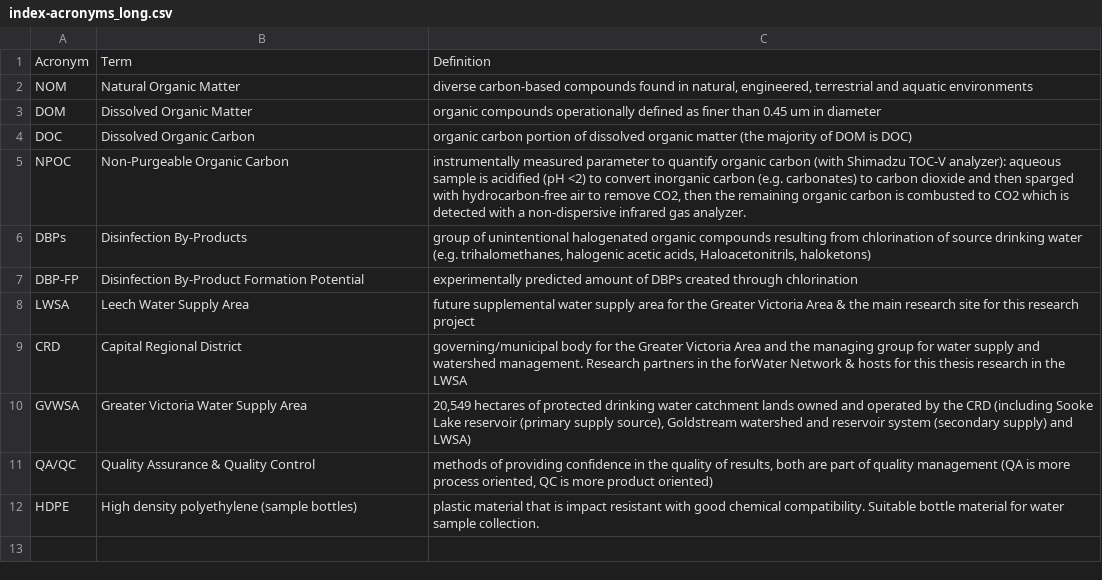
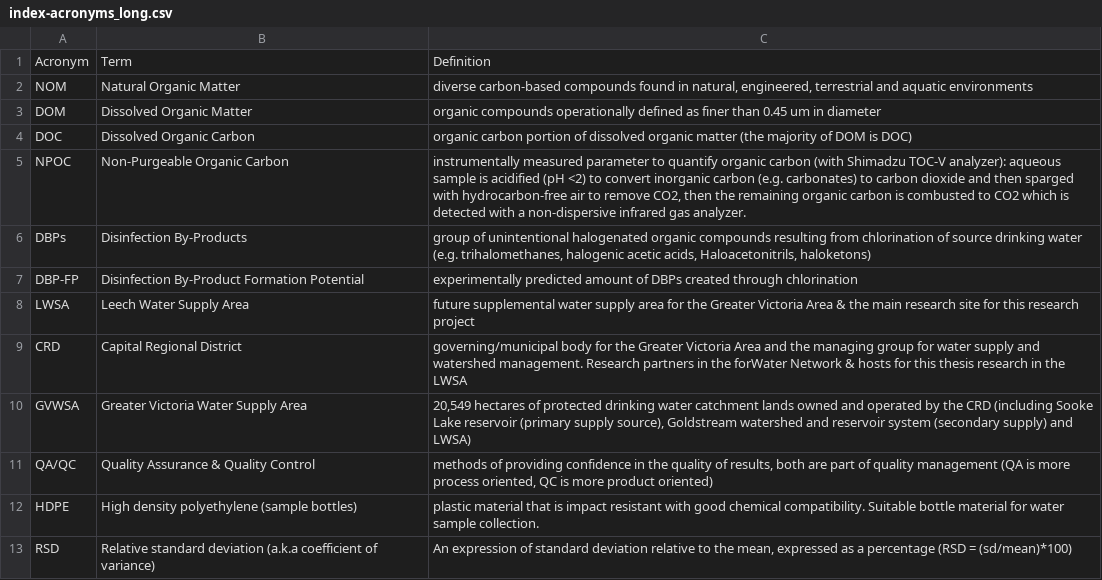
Before and after one commit to HJMcSorley/UBC_MSc_thesis, a CSV file: R-inputs_UBC-forWater-MSc_HMc/tables/index-acronyms_long.csv, drawn as a sheet.

```diff
--- a/R-inputs_UBC-forWater-MSc_HMc/tables/index-acronyms_long.csv
+++ b/R-inputs_UBC-forWater-MSc_HMc/tables/index-acronyms_long.csv
@@ -12 +12,2 @@ QA/QC,Quality Assurance & Quality Control,"methods of providing confidence in th
 HDPE,High density polyethylene (sample bottles),plastic material that is impact resistant with good chemical compatibility. Suitable bottle material for water sample collection.
+RSD,Relative standard deviation (a.k.a coefficient of variance),"An expression of standard deviation relative to the mean, expressed as a percentage (RSD = (sd/mean)*100)"
```
Also changed, not shown: R-inputs_UBC-forWater-MSc_HMc/tables/index-acronyms.csv, R-outputs_UBC-forWater-MSc_HMc/tables/Ch2_NOM-Synoptic-summary.csv, 30 other files.
